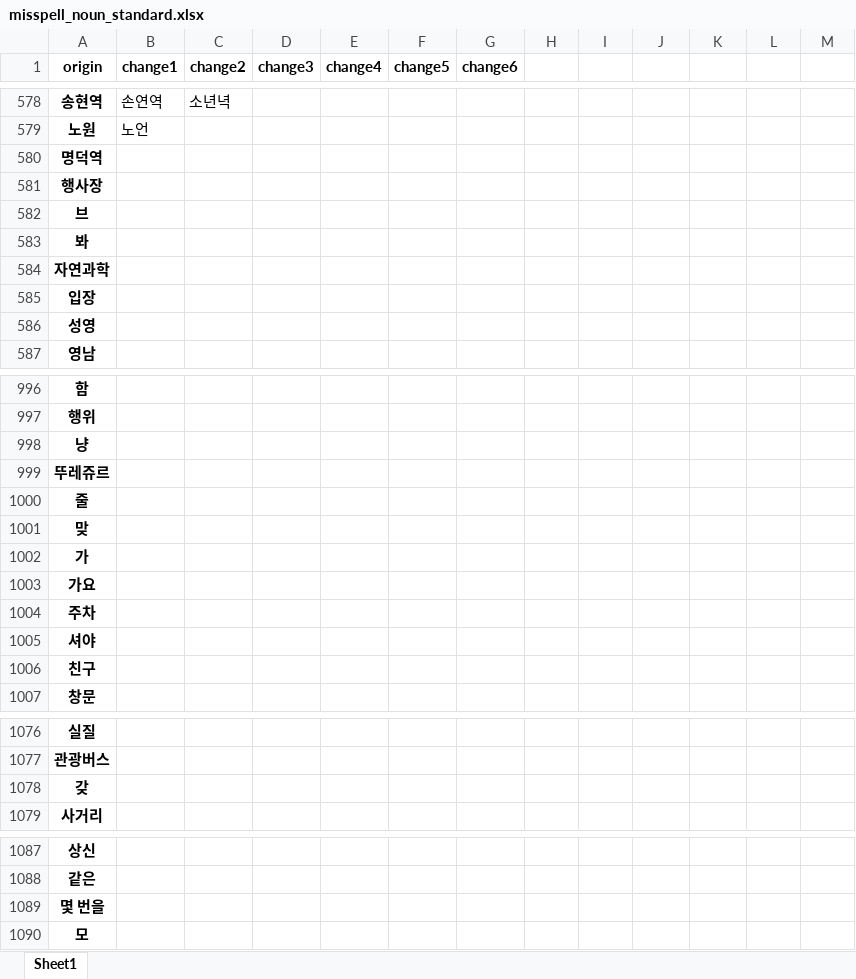
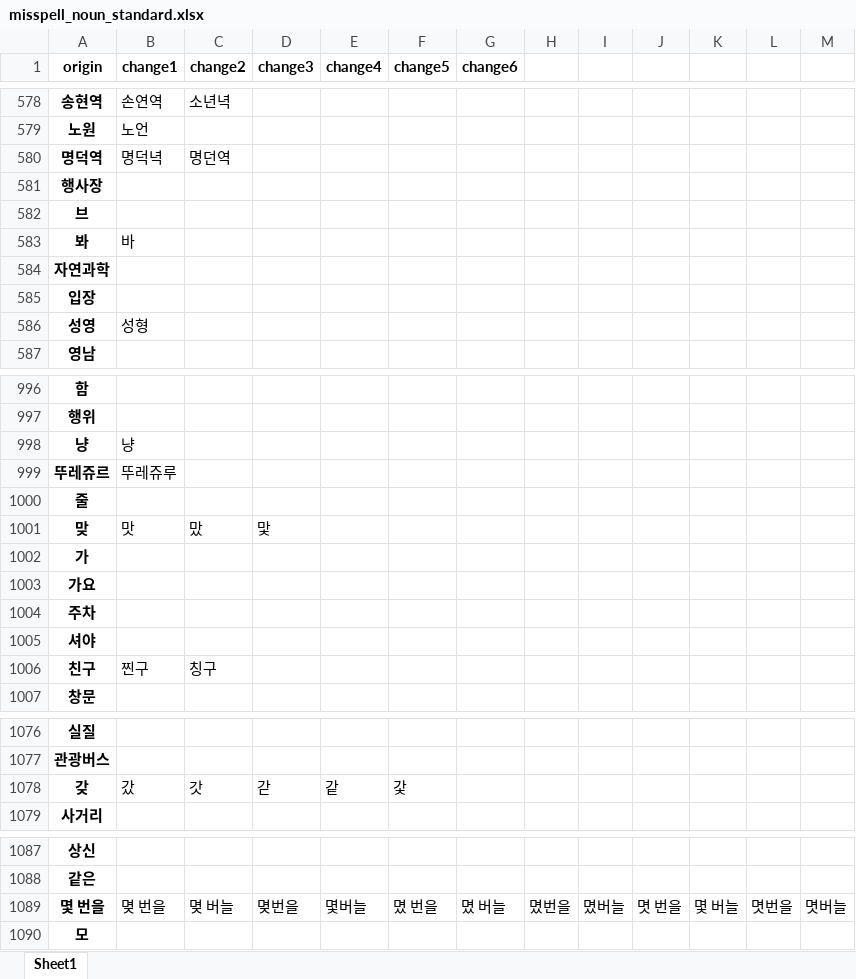
Before and after one commit to ruby-kim/mkdg, an Excel workbook: data/misspell_noun_standard.xlsx, sheet Sheet1, drawn as a sheet; only a part is shown, gaps mark what is left out; values as stored, in another font and other column widths than the file's, no borders; the diff covers the shown part only; the diff names each change by its address in the sheet, - before the commit and + after, or states it on an @@ line.

```diff
--- a/data/misspell_noun_standard.xlsx (sheet Sheet1)
+++ b/data/misspell_noun_standard.xlsx (sheet Sheet1)
-B580 (change1): (empty)
+B580 (change1): 명덕녁
-C580 (change2): (empty)
+C580 (change2): 명던역
-B583 (change1): (empty)
+B583 (change1): 바
-B586 (change1): (empty)
+B586 (change1): 성형
-B998 (change1): (empty)
+B998 (change1): 냥
-B999 (change1): (empty)
+B999 (change1): 뚜레쥬루
-B1001 (change1): (empty)
+B1001 (change1): 맛
-C1001 (change2): (empty)
+C1001 (change2): 맜
-D1001 (change3): (empty)
+D1001 (change3): 맟
-B1006 (change1): (empty)
+B1006 (change1): 찐구
-C1006 (change2): (empty)
+C1006 (change2): 칭구
-B1078 (change1): (empty)
+B1078 (change1): 갔
-C1078 (change2): (empty)
+C1078 (change2): 갓
-D1078 (change3): (empty)
+D1078 (change3): 갇
-E1078 (change4): (empty)
+E1078 (change4): 같
-F1078 (change5): (empty)
+F1078 (change5): 갗
-B1089 (change1): (empty)
+B1089 (change1): 몆 번을
-C1089 (change2): (empty)
+C1089 (change2): 몆 버늘
-D1089 (change3): (empty)
+D1089 (change3): 몆번을
-E1089 (change4): (empty)
+E1089 (change4): 몇버늘
-F1089 (change5): (empty)
+F1089 (change5): 몄 번을
-G1089 (change6): (empty)
+G1089 (change6): 몄 버늘
-H1089: (empty)
+H1089: 몄번을
-I1089: (empty)
+I1089: 몄버늘
-J1089: (empty)
+J1089: 몃 번을
-K1089: (empty)
+K1089: 몇 버늘
-L1089: (empty)
+L1089: 몃번을
-M1089: (empty)
+M1089: 몃버늘
```
Also changed, not shown: 32 removed rows, 2 moved rows and 45 edited cells elsewhere in this sheet.
